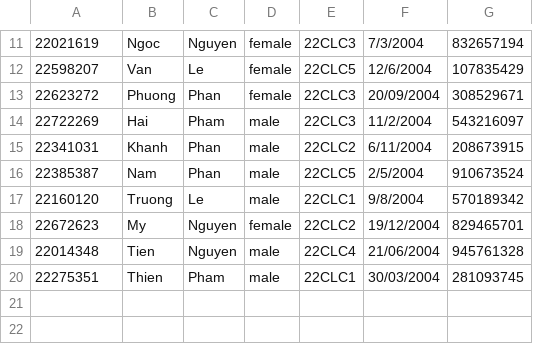
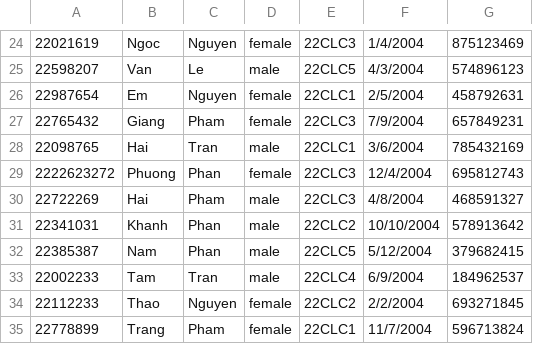
Before and after one commit to Sang-Nguyen-Phuoc/CppFinalProject-Team09, a CSV file: Course_Management_System_Team09/Course_Management_System_Team09/Source Files/StudentList.csv, drawn as a sheet; only a part is shown, gaps mark what is left out; the diff covers the shown part only.

```diff
--- a/Course_Management_System_Team09/Course_Management_System_Team09/Source Files/StudentList.csv
+++ b/Course_Management_System_Team09/Course_Management_System_Team09/Source Files/StudentList.csv
@@ -11,10 +24,12 @@
-22021619,Ngoc,Nguyen,female,22CLC3,7/3/2004,832657194
-22598207,Van,Le,female,22CLC5,12/6/2004,107835429
-22623272,Phuong,Phan,female,22CLC3,20/09/2004,308529671
-22722269,Hai,Pham,male,22CLC3,11/2/2004,543216097
-22341031,Khanh,Phan,male,22CLC2,6/11/2004,208673915
-22385387,Nam,Phan,male,22CLC5,2/5/2004,910673524
-22160120,Truong,Le,male,22CLC1,9/8/2004,570189342
-22672623,My,Nguyen,female,22CLC2,19/12/2004,829465701
-22014348,Tien,Nguyen,male,22CLC4,21/06/2004,945761328
-22275351,Thien,Pham,male,22CLC1,30/03/2004,281093745
+22021619,Ngoc,Nguyen,female,22CLC3,1/4/2004,875123469
+22598207,Van,Le,male,22CLC5,4/3/2004,574896123
+22987654,Em,Nguyen,female,22CLC1,2/5/2004,458792631
+22765432,Giang,Pham,female,22CLC3,7/9/2004,657849231
+22098765,Hai,Tran,male,22CLC1,3/6/2004,785432169
+2222623272,Phuong,Phan,female,22CLC3,12/4/2004,695812743
+22722269,Hai,Pham,male,22CLC3,4/8/2004,468591327
+22341031,Khanh,Phan,male,22CLC2,10/10/2004,578913642
+22385387,Nam,Phan,male,22CLC5,5/12/2004,379682415
+22002233,Tam,Tran,male,22CLC4,6/9/2004,184962537
+22112233,Thao,Nguyen,female,22CLC2,2/2/2004,693271845
+22778899,Trang,Pham,female,22CLC1,11/7/2004,596713824
```
Also changed, not shown: 13 added rows and 18 edited cells elsewhere in this file.
